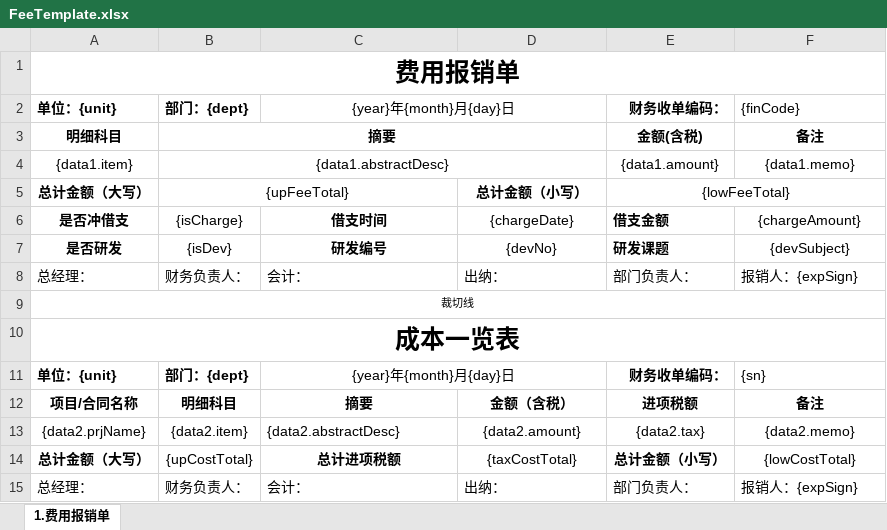
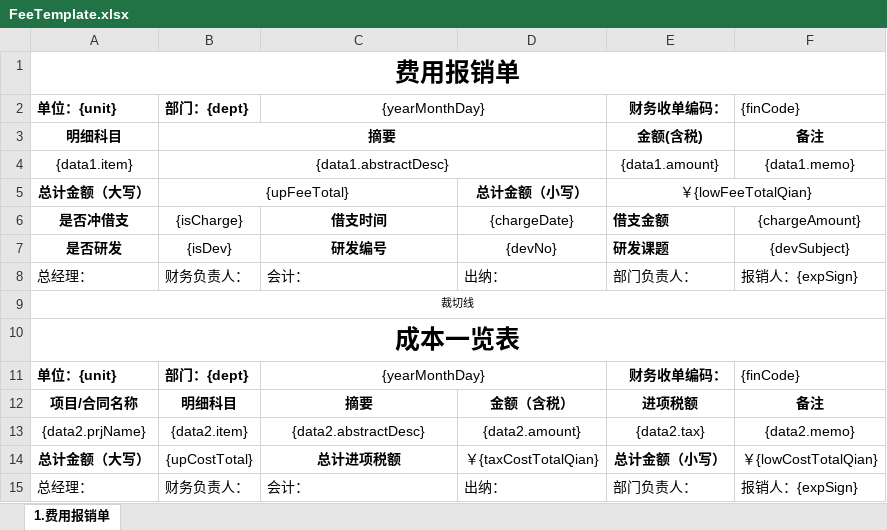
Before and after one commit to lakerwy/jk-cloud, an Excel workbook: snowy-plugin/snowy-plugin-biz/snowy-plugin-biz-func/src/main/resources/FeeTemplate.xlsx, sheet 1.费用报销单, drawn as a sheet; values as stored, in another font and other column widths than the file's, no borders; charts and pictures not drawn; the diff names each change by its address in the sheet, - before the commit and + after, or states it on an @@ line.

```diff
--- a/snowy-plugin/snowy-plugin-biz/snowy-plugin-biz-func/src/main/resources/FeeTemplate.xlsx (sheet 1.费用报销单)
+++ b/snowy-plugin/snowy-plugin-biz/snowy-plugin-biz-func/src/main/resources/FeeTemplate.xlsx (sheet 1.费用报销单)
-C2: {year}年{month}月{day}日
+C2: {yearMonthDay}
-E5: {lowFeeTotal}
+E5: ￥{lowFeeTotalQian}
-C11: {year}年{month}月{day}日
+C11: {yearMonthDay}
-F11: {sn}
+F11: {finCode}
-C13 alignment: left
+C13 alignment: center
-D14: {taxCostTotal}
+D14: ￥{taxCostTotalQian}
-F14: {lowCostTotal}
+F14: ￥{lowCostTotalQian}
```
Also changed, not shown: snowy-plugin/snowy-plugin-biz/snowy-plugin-biz-func/src/main/resources/DebitTemplate.xlsx, snowy-plugin/snowy-plugin-biz/snowy-plugin-biz-func/src/main/resources/TrafficTemplate.xlsx, 7 other files.
